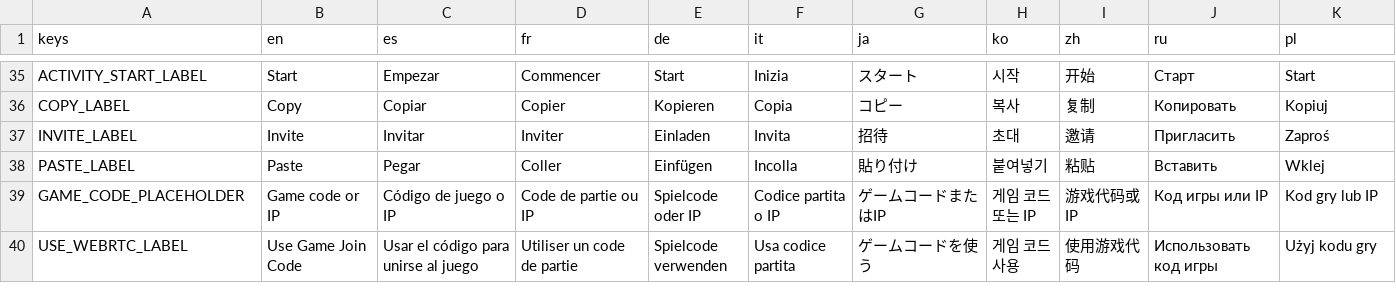
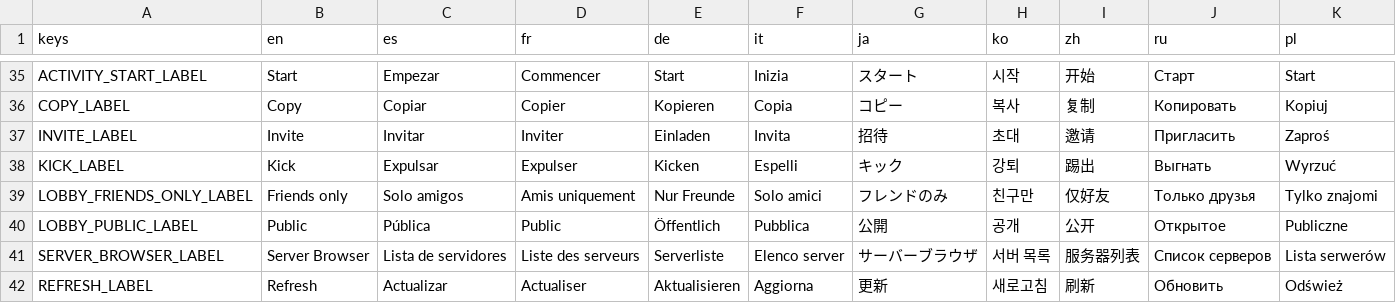
Before and after one commit to ssebs/DankNooner, a CSV file: v2/localization/localization.csv, drawn as a sheet; only a part is shown, gaps mark what is left out; the shorter side is filled out with more unchanged rows; the diff covers the shown part only; the diff names each change by its address in the sheet, - before the commit and + after, or states it on an @@ line.

```diff
--- a/v2/localization/localization.csv
+++ b/v2/localization/localization.csv
+row 38: KICK_LABEL | Kick | Expulsar | Expulser | Kicken | Espelli | キック | 강퇴 | 踢出 | Выгнать | Wyrzuć
+row 39: LOBBY_FRIENDS_ONLY_LABEL | Friends only | Solo amigos | Amis uniquement | Nur Freunde | Solo amici | フレンドのみ | 친구만 | 仅好友 | Только друзья | Tylko znajomi
+row 40: LOBBY_PUBLIC_LABEL | Public | Pública | Public | Öffentlich | Pubblica | 公開 | 공개 | 公开 | Открытое | Publiczne
+row 41: SERVER_BROWSER_LABEL | Server Browser | Lista de servidores | Liste des serveurs | Serverliste | Elenco server | サーバーブラウザ | 서버 목록 | 服务器列表 | Список серверов | Lista serwerów
+row 42: REFRESH_LABEL | Refresh | Actualizar | Actualiser | Aktualisieren | Aggiorna | 更新 | 새로고침 | 刷新 | Обновить | Odśwież
```
Also changed, not shown: 9 added rows elsewhere in this file, 32 other files.
